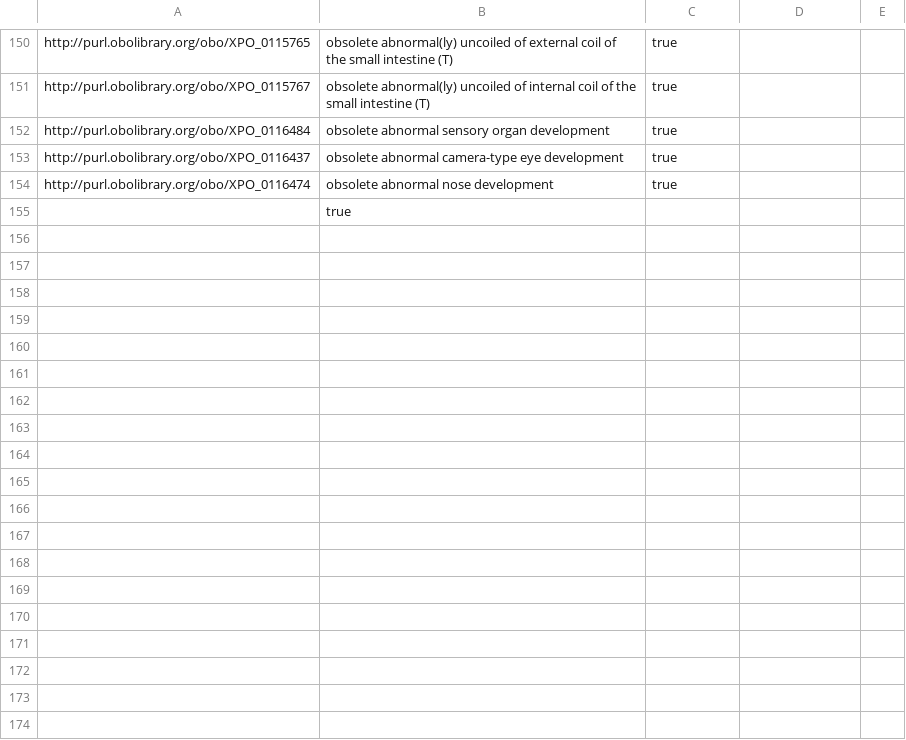
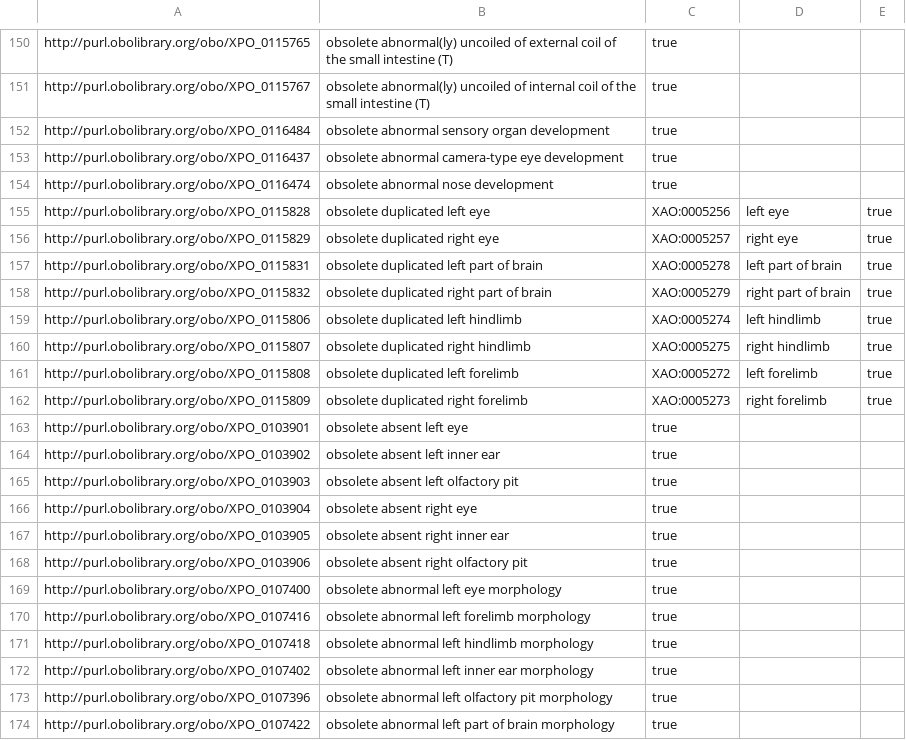
Before and after one commit to obophenotype/xenopus-phenotype-ontology, a TSV file: src/patterns/templates/xpo-obsolete.tsv, drawn as a sheet; only a part is shown, gaps mark what is left out; the shorter side is filled out with more unchanged rows; the diff covers the shown part only.

Commit message:
Obsoletes.

```diff
--- a/src/patterns/templates/xpo-obsolete.tsv
+++ b/src/patterns/templates/xpo-obsolete.tsv
@@ -154 +154,21 @@ http://purl.obolibrary.org/obo/XPO_0116437	obsolete abnormal camera-type eye dev
 http://purl.obolibrary.org/obo/XPO_0116474	obsolete abnormal nose development	true
+http://purl.obolibrary.org/obo/XPO_0115828	obsolete duplicated left eye	XAO:0005256	left eye	true
+http://purl.obolibrary.org/obo/XPO_0115829	obsolete duplicated right eye	XAO:0005257	right eye	true
+http://purl.obolibrary.org/obo/XPO_0115831	obsolete duplicated left part of brain	XAO:0005278	left part of brain	true
+http://purl.obolibrary.org/obo/XPO_0115832	obsolete duplicated right part of brain	XAO:0005279	right part of brain	true
+http://purl.obolibrary.org/obo/XPO_0115806	obsolete duplicated left hindlimb	XAO:0005274	left hindlimb	true
+http://purl.obolibrary.org/obo/XPO_0115807	obsolete duplicated right hindlimb	XAO:0005275	right hindlimb	true
+http://purl.obolibrary.org/obo/XPO_0115808	obsolete duplicated left forelimb	XAO:0005272	left forelimb	true
+http://purl.obolibrary.org/obo/XPO_0115809	obsolete duplicated right forelimb	XAO:0005273	right forelimb	true
+http://purl.obolibrary.org/obo/XPO_0103901	obsolete absent left eye	true
+http://purl.obolibrary.org/obo/XPO_0103902	obsolete absent left inner ear	true
+http://purl.obolibrary.org/obo/XPO_0103903	obsolete absent left olfactory pit	true
+http://purl.obolibrary.org/obo/XPO_0103904	obsolete absent right eye	true
+http://purl.obolibrary.org/obo/XPO_0103905	obsolete absent right inner ear	true
+http://purl.obolibrary.org/obo/XPO_0103906	obsolete absent right olfactory pit	true
+http://purl.obolibrary.org/obo/XPO_0107400	obsolete abnormal left eye morphology	true
+http://purl.obolibrary.org/obo/XPO_0107416	obsolete abnormal left forelimb morphology	true
+http://purl.obolibrary.org/obo/XPO_0107418	obsolete abnormal left hindlimb morphology	true
+http://purl.obolibrary.org/obo/XPO_0107402	obsolete abnormal left inner ear morphology	true
+http://purl.obolibrary.org/obo/XPO_0107396	obsolete abnormal left olfactory pit morphology	true
+http://purl.obolibrary.org/obo/XPO_0107422	obsolete abnormal left part of brain morphology	true
```
Also changed, not shown: 18 added rows elsewhere in this file, src/patterns/data/anatomy/abnormalMorphologyOfAnatomicalEntity.tsv, src/patterns/data/manual/abnormalAbsenceOfAnatomicalEntity.tsv, 10 other files.
